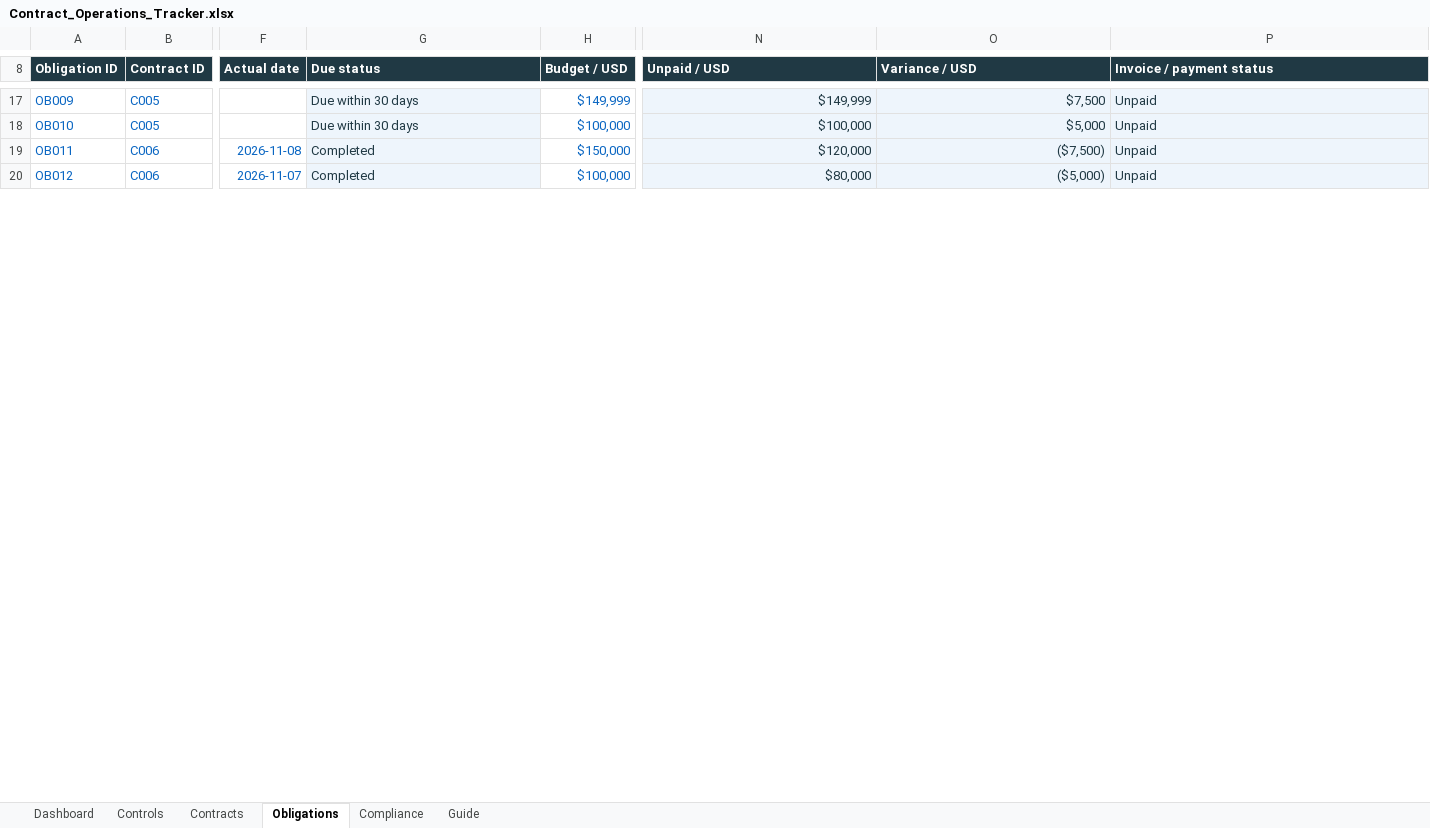
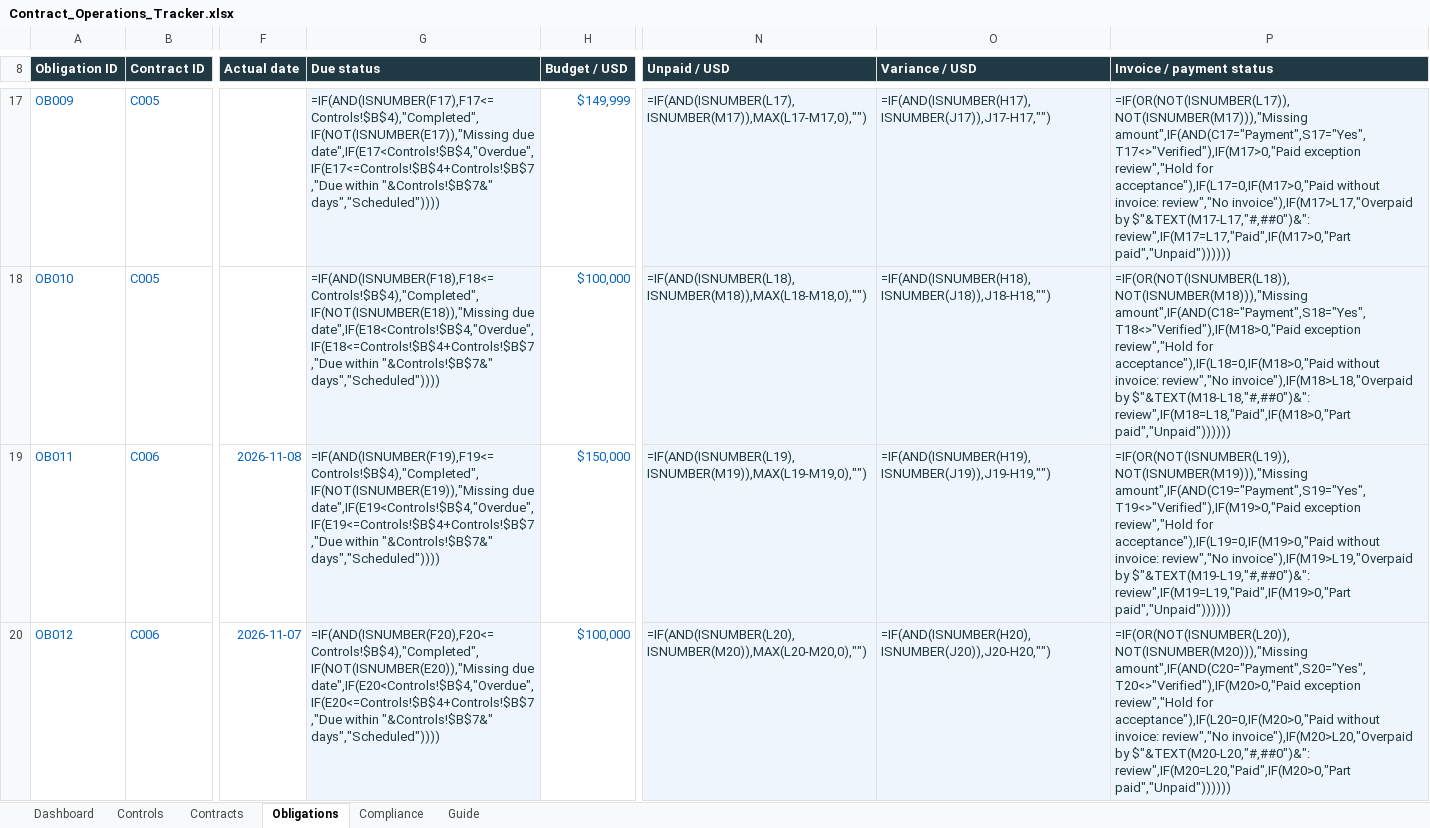
Before and after one commit to ingridkuo/ingridkuo, an Excel workbook: docs/Contract_Operations_Tracker.xlsx, sheet Obligations, drawn as a sheet; only a part is shown, gaps mark what is left out; values as stored, in another font and other column widths than the file's, no borders; formulas without a stored value are shown as written; conditional formats and table styles not drawn; the diff covers the shown part only; the diff names each change by its address in the sheet, - before the commit and + after, or states it on an @@ line.

Commit message:
Match the Lab: Work Samples page 4, the contract tracker, the AI method and repeatability briefs, the review lab bundle

```diff
--- a/docs/Contract_Operations_Tracker.xlsx (sheet Obligations)
+++ b/docs/Contract_Operations_Tracker.xlsx (sheet Obligations)
-G17 (Due status): Due within 30 days
+G17 (Due status): =IF(AND(ISNUMBER(F17),F17<=Controls!$B$4),"Completed",IF(NOT(ISNUMBER(E17)),"Missing due date",IF(E17<Controls!$B$4,"Overdue",IF(E17<=Controls!$B$4+Controls!$B$7,"Due within "&Controls!$B$7&" days","Scheduled"))))
-N17 (Unpaid / USD): $149,999
+N17 (Unpaid / USD): =IF(AND(ISNUMBER(L17),ISNUMBER(M17)),MAX(L17-M17,0),"")
-O17 (Variance / USD): $7,500
+O17 (Variance / USD): =IF(AND(ISNUMBER(H17),ISNUMBER(J17)),J17-H17,"")
-P17 (Invoice / payment status): Unpaid
+P17 (Invoice / payment status): =IF(OR(NOT(ISNUMBER(L17)),NOT(ISNUMBER(M17))),"Missing amount",IF(AND(C17="Payment",S17="Yes",T17<>"Verified"),IF(M17>0,"Paid exception review","Hold for acceptance"),IF(L17=0,IF(M17>0,"Paid without invoice: review","No invoice"),IF(M17>L17,"Overpaid by $"&TEXT(M17-L17,"#,##0")&": review",IF(M17=L17,"Paid",IF(M17>0,"Part paid","Unpaid"))))))
-G18 (Due status): Due within 30 days
+G18 (Due status): =IF(AND(ISNUMBER(F18),F18<=Controls!$B$4),"Completed",IF(NOT(ISNUMBER(E18)),"Missing due date",IF(E18<Controls!$B$4,"Overdue",IF(E18<=Controls!$B$4+Controls!$B$7,"Due within "&Controls!$B$7&" days","Scheduled"))))
-N18 (Unpaid / USD): $100,000
+N18 (Unpaid / USD): =IF(AND(ISNUMBER(L18),ISNUMBER(M18)),MAX(L18-M18,0),"")
-O18 (Variance / USD): $5,000
+O18 (Variance / USD): =IF(AND(ISNUMBER(H18),ISNUMBER(J18)),J18-H18,"")
-P18 (Invoice / payment status): Unpaid
+P18 (Invoice / payment status): =IF(OR(NOT(ISNUMBER(L18)),NOT(ISNUMBER(M18))),"Missing amount",IF(AND(C18="Payment",S18="Yes",T18<>"Verified"),IF(M18>0,"Paid exception review","Hold for acceptance"),IF(L18=0,IF(M18>0,"Paid without invoice: review","No invoice"),IF(M18>L18,"Overpaid by $"&TEXT(M18-L18,"#,##0")&": review",IF(M18=L18,"Paid",IF(M18>0,"Part paid","Unpaid"))))))
-G19 (Due status): Completed
+G19 (Due status): =IF(AND(ISNUMBER(F19),F19<=Controls!$B$4),"Completed",IF(NOT(ISNUMBER(E19)),"Missing due date",IF(E19<Controls!$B$4,"Overdue",IF(E19<=Controls!$B$4+Controls!$B$7,"Due within "&Controls!$B$7&" days","Scheduled"))))
-N19 (Unpaid / USD): $120,000
+N19 (Unpaid / USD): =IF(AND(ISNUMBER(L19),ISNUMBER(M19)),MAX(L19-M19,0),"")
-O19 (Variance / USD): ($7,500)
+O19 (Variance / USD): =IF(AND(ISNUMBER(H19),ISNUMBER(J19)),J19-H19,"")
-P19 (Invoice / payment status): Unpaid
+P19 (Invoice / payment status): =IF(OR(NOT(ISNUMBER(L19)),NOT(ISNUMBER(M19))),"Missing amount",IF(AND(C19="Payment",S19="Yes",T19<>"Verified"),IF(M19>0,"Paid exception review","Hold for acceptance"),IF(L19=0,IF(M19>0,"Paid without invoice: review","No invoice"),IF(M19>L19,"Overpaid by $"&TEXT(M19-L19,"#,##0")&": review",IF(M19=L19,"Paid",IF(M19>0,"Part paid","Unpaid"))))))
-G20 (Due status): Completed
+G20 (Due status): =IF(AND(ISNUMBER(F20),F20<=Controls!$B$4),"Completed",IF(NOT(ISNUMBER(E20)),"Missing due date",IF(E20<Controls!$B$4,"Overdue",IF(E20<=Controls!$B$4+Controls!$B$7,"Due within "&Controls!$B$7&" days","Scheduled"))))
-N20 (Unpaid / USD): $80,000
+N20 (Unpaid / USD): =IF(AND(ISNUMBER(L20),ISNUMBER(M20)),MAX(L20-M20,0),"")
-O20 (Variance / USD): ($5,000)
+O20 (Variance / USD): =IF(AND(ISNUMBER(H20),ISNUMBER(J20)),J20-H20,"")
-P20 (Invoice / payment status): Unpaid
+P20 (Invoice / payment status): =IF(OR(NOT(ISNUMBER(L20)),NOT(ISNUMBER(M20))),"Missing amount",IF(AND(C20="Payment",S20="Yes",T20<>"Verified"),IF(M20>0,"Paid exception review","Hold for acceptance"),IF(L20=0,IF(M20>0,"Paid without invoice: review","No invoice"),IF(M20>L20,"Overpaid by $"&TEXT(M20-L20,"#,##0")&": review",IF(M20=L20,"Paid",IF(M20>0,"Part paid","Unpaid"))))))
```
Also changed, not shown: 176 edited cells elsewhere in this sheet, sheet Dashboard, sheet Contracts, sheet Compliance, sheet Controls, 4 other files.
